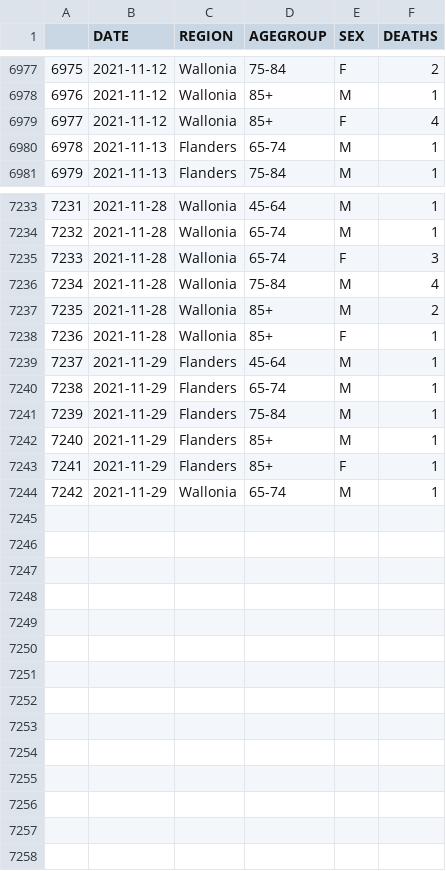
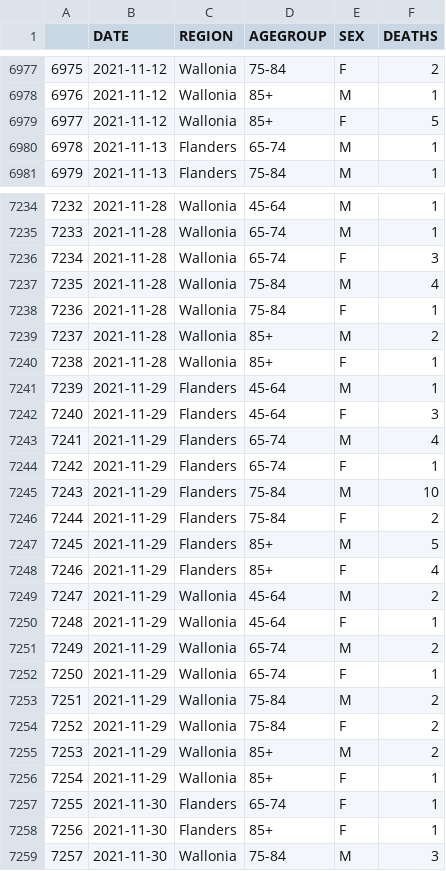
Before and after one commit to pschaus/covidatabe, a CSV file: static/csv/be-covid-mortality.csv, drawn as a sheet; only a part is shown, gaps mark what is left out; addresses are those after the commit; the diff covers the shown part only; the diff names each change by its address in the sheet, - before the commit and + after, or states it on an @@ line.

```diff
--- a/static/csv/be-covid-mortality.csv
+++ b/static/csv/be-covid-mortality.csv
-F6979 (DEATHS): 4
+F6979 (DEATHS): 5
@@ column A renumbered between rows 7214 and 7251 @@
+row 7238: 7236 | 2021-11-28 | Wallonia | 75-84 | F | 1
+row 7242: 7240 | 2021-11-29 | Flanders | 45-64 | F | 3
-F7243 (DEATHS): 1
+F7243 (DEATHS): 4
+row 7244: 7242 | 2021-11-29 | Flanders | 65-74 | F | 1
-F7245 (DEATHS): 1
+F7245 (DEATHS): 10
+row 7246: 7244 | 2021-11-29 | Flanders | 75-84 | F | 2
-F7247 (DEATHS): 1
+F7247 (DEATHS): 5
-F7248 (DEATHS): 1
+F7248 (DEATHS): 4
+row 7249: 7247 | 2021-11-29 | Wallonia | 45-64 | M | 2
+row 7250: 7248 | 2021-11-29 | Wallonia | 45-64 | F | 1
-F7251 (DEATHS): 1
+F7251 (DEATHS): 2
+row 7252: 7250 | 2021-11-29 | Wallonia | 65-74 | F | 1
+row 7253: 7251 | 2021-11-29 | Wallonia | 75-84 | M | 2
+row 7254: 7252 | 2021-11-29 | Wallonia | 75-84 | F | 2
+row 7255: 7253 | 2021-11-29 | Wallonia | 85+ | M | 2
+row 7256: 7254 | 2021-11-29 | Wallonia | 85+ | F | 1
+row 7257: 7255 | 2021-11-30 | Flanders | 65-74 | F | 1
+row 7258: 7256 | 2021-11-30 | Flanders | 85+ | F | 1
+row 7259: 7257 | 2021-11-30 | Wallonia | 75-84 | M | 3
```
Also changed, not shown: 1 added row and 4 edited cells elsewhere in this file, static/csv/be-covid-provinces-all.csv, 6 other files.
